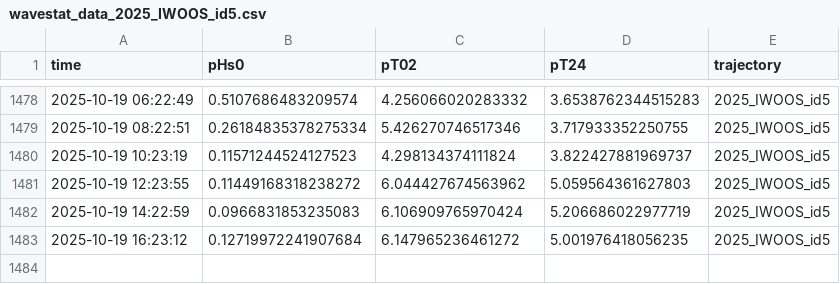
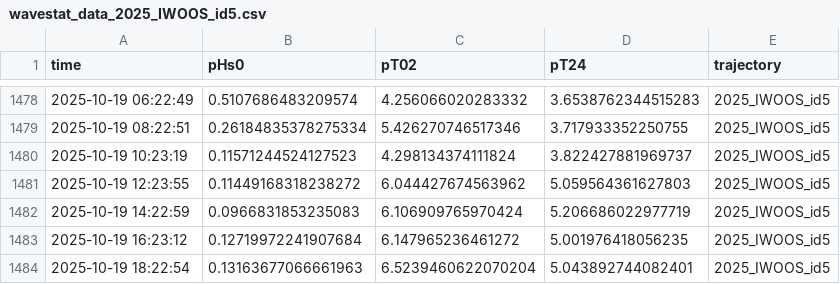
Before and after one commit to jerabaul29/2025_IWOOS_id5_data, a CSV file: wavestat_data_2025_IWOOS_id5.csv, drawn as a sheet; only a part is shown, gaps mark what is left out.

Commit message:
Push data

```diff
--- a/wavestat_data_2025_IWOOS_id5.csv
+++ b/wavestat_data_2025_IWOOS_id5.csv
@@ -1483 +1483,2 @@ time,pHs0,pT02,pT24,trajectory
 2025-10-19 16:23:12,0.12719972241907684,6.147965236461272,5.001976418056235,2025_IWOOS_id5
+2025-10-19 18:22:54,0.13163677066661963,6.5239460622070204,5.043892744082401,2025_IWOOS_id5
```
Also changed, not shown: 1 other file.
